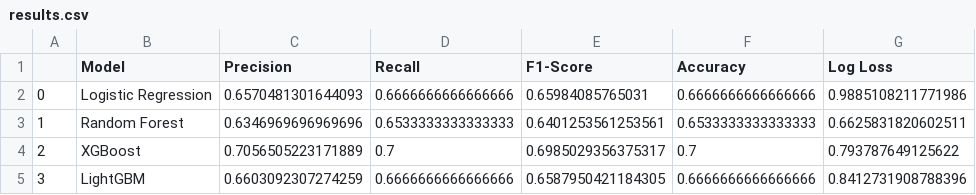
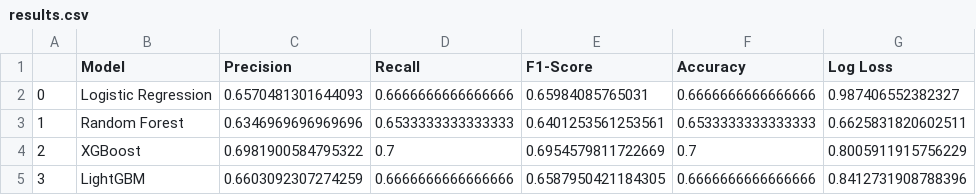
Before and after one commit to johnwaugh1/CS4755-Final-Project, a CSV file: models/results.csv, drawn as a sheet.

```diff
--- a/models/results.csv
+++ b/models/results.csv
@@ -1,5 +1,5 @@
 ,Model,Precision,Recall,F1-Score,Accuracy,Log Loss
-0,Logistic Regression,0.6570481301644093,0.6666666666666666,0.65984085765031,0.6666666666666666,0.9885108211771986
+0,Logistic Regression,0.6570481301644093,0.6666666666666666,0.65984085765031,0.6666666666666666,0.987406552382327
 1,Random Forest,0.6346969696969696,0.6533333333333333,0.6401253561253561,0.6533333333333333,0.6625831820602511
-2,XGBoost,0.7056505223171889,0.7,0.6985029356375317,0.7,0.793787649125622
+2,XGBoost,0.6981900584795322,0.7,0.6954579811722669,0.7,0.8005911915756229
 3,LightGBM,0.6603092307274259,0.6666666666666666,0.6587950421184305,0.6666666666666666,0.8412731908788396
```
Also changed, not shown: 13 other files.
